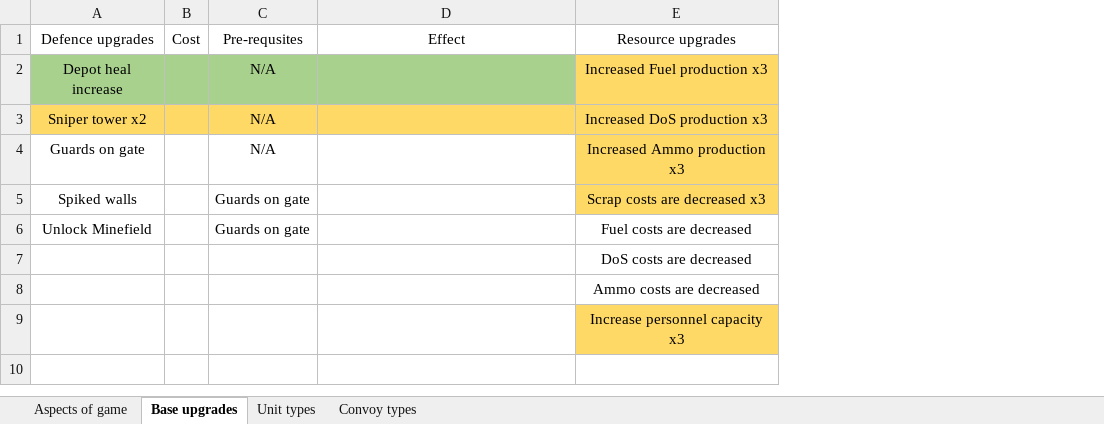
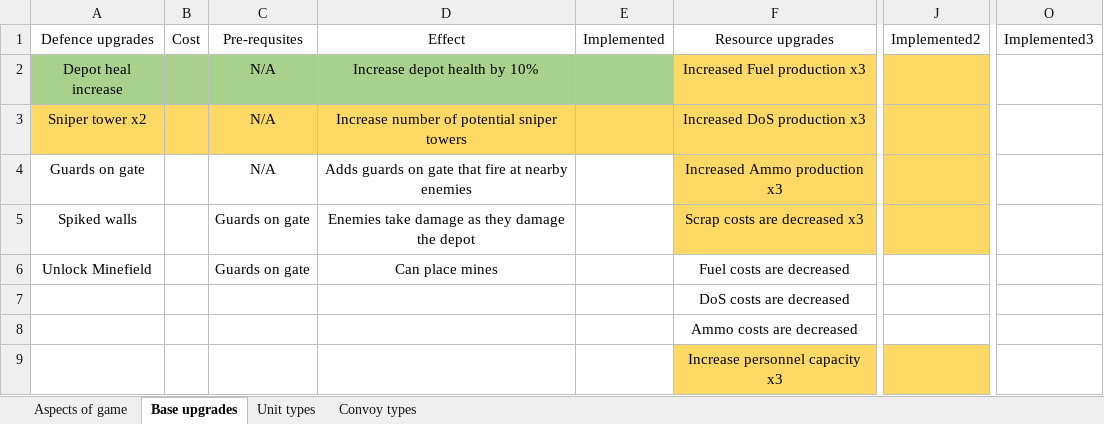
Before and after one commit to AJ-West/Comp-3000, an Excel workbook: Documentation/Tech tree.xlsx, sheet Base upgrades, drawn as a sheet; only a part is shown, gaps mark what is left out; values as stored, in another font and other column widths than the file's, no borders; table styles not drawn; the diff names each change by its address in the sheet, - before the commit and + after, or states it on an @@ line.

```diff
--- a/Documentation/Tech tree.xlsx (sheet Base upgrades)
+++ b/Documentation/Tech tree.xlsx (sheet Base upgrades)
+column E, row 1: Implemented
+column J, row 1: Implemented2
+column O, row 1: Implemented3
-D2: (empty)
+D2: Increase depot health by 10%
-D3: (empty)
+D3: Increase number of potential sniper towers
-D4: (empty)
+D4: Adds guards on gate that fire at nearby enemies
-D5: (empty)
+D5: Enemies take damage as they damage the depot
-D6: (empty)
+D6: Can place mines
```
Also changed, not shown: sheet Convoy types, sheet Unit types, 11 other files.
